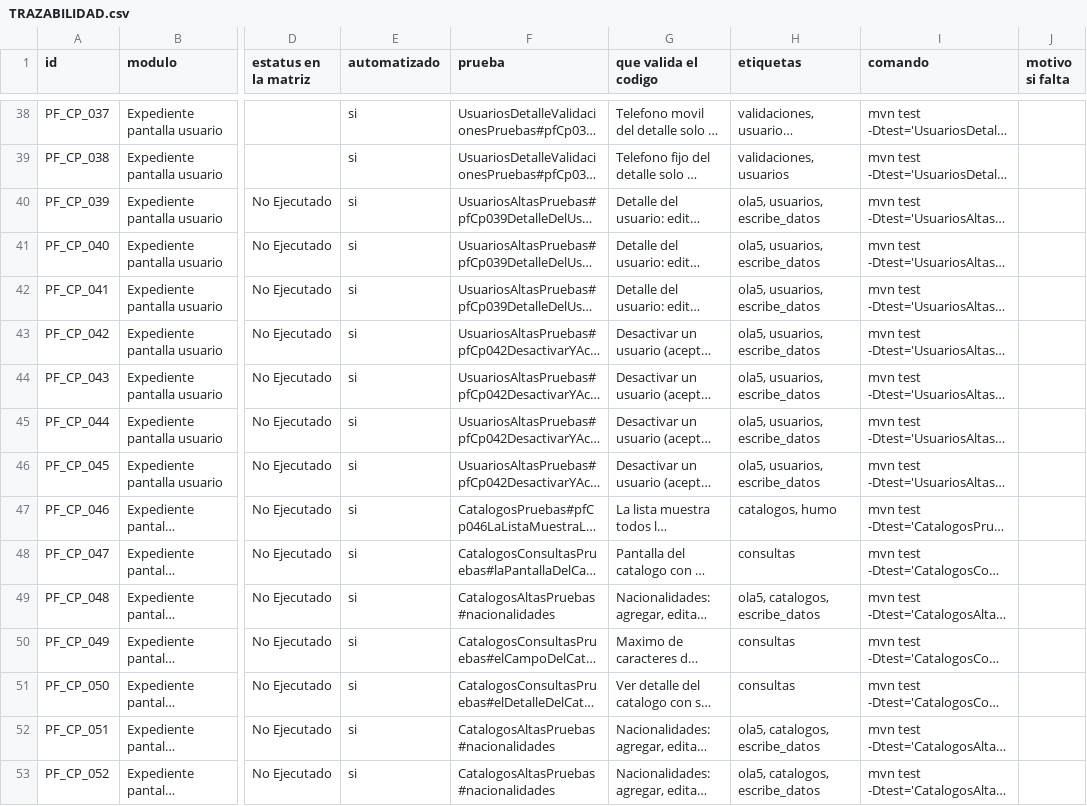
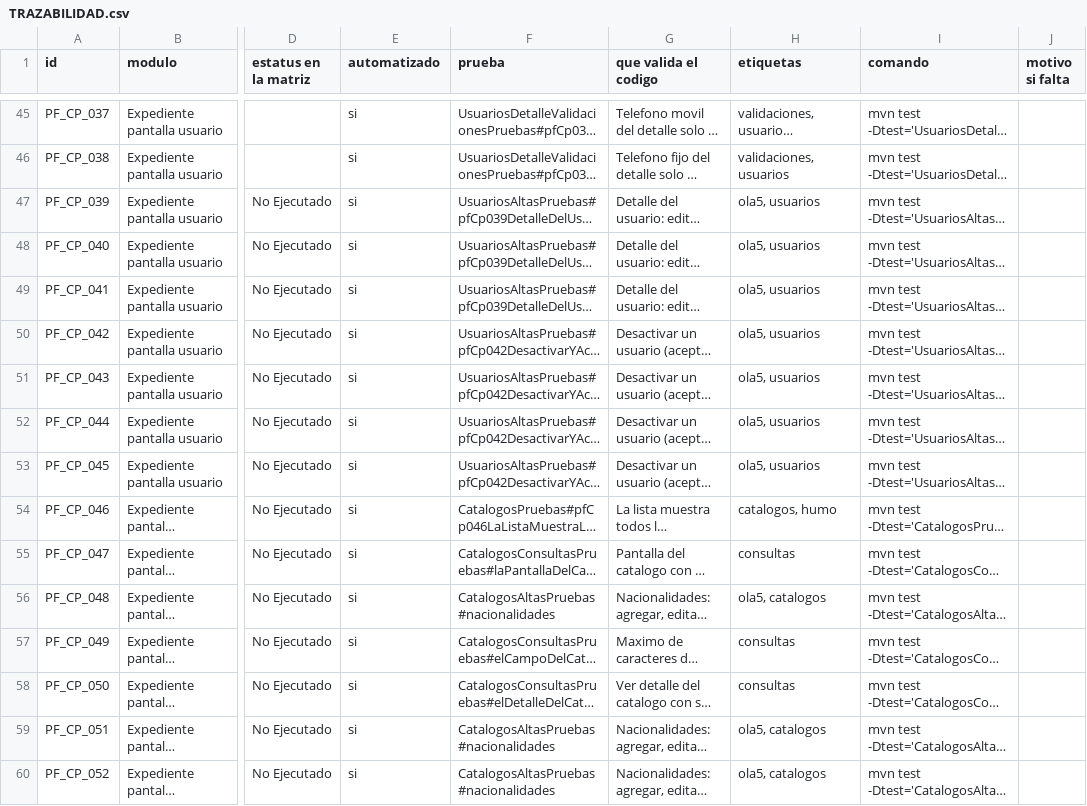
Before and after one commit to AntonioCano14/amex-pf-selenium, a CSV file: TRAZABILIDAD.csv, drawn as a sheet; only a part is shown, gaps mark what is left out; long unchanged cells end in …; addresses are those after the commit; the diff covers the shown part only; the diff names each change by its address in the sheet, - before the commit and + after, or states it on an @@ line.

```diff
--- a/TRAZABILIDAD.csv
+++ b/TRAZABILIDAD.csv
-H47:H53 (etiquetas): ola5, usuarios, escribe_datos
+H47:H53 (etiquetas): ola5, usuarios
-H56 (etiquetas): ola5, catalogos, escribe_datos
+H56 (etiquetas): ola5, catalogos
-H59:H60 (etiquetas): ola5, catalogos, escribe_datos
+H59:H60 (etiquetas): ola5, catalogos
```
Also changed, not shown: 7 added rows and 49 edited cells elsewhere in this file, datos/matriz_funcional.csv, 4 other files.
